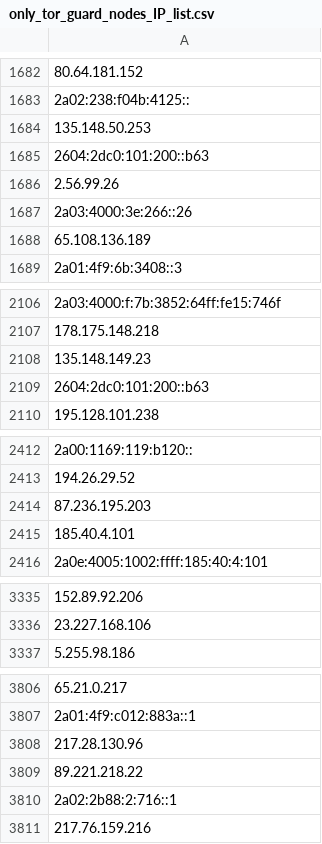
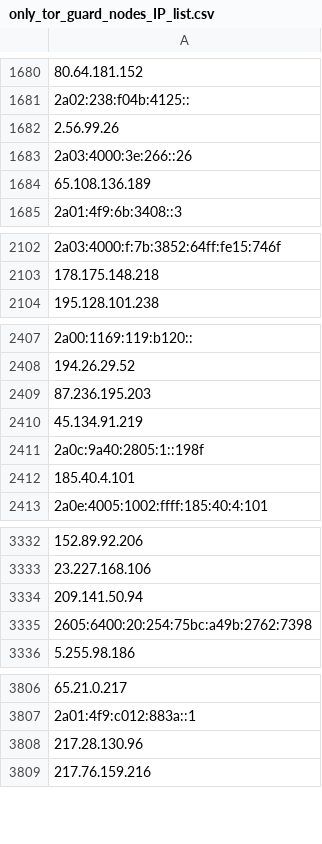
Before and after one commit to onlyforbakup/awesome-lists, a CSV file: Lists/TOR/only_tor_guard_nodes_IP_list.csv, drawn as a sheet; only a part is shown, gaps mark what is left out; removed rows and columns are numbered as before the commit, all else as after; the diff covers the shown part only; the diff names each change by its address in the sheet, - before the commit and + after, or states it on an @@ line.

```diff
--- a/Lists/TOR/only_tor_guard_nodes_IP_list.csv
+++ b/Lists/TOR/only_tor_guard_nodes_IP_list.csv
-row 1684: 135.148.50.253
-row 1685: 2604:2dc0:101:200::b63
-row 2108: 135.148.149.23
-row 2109: 2604:2dc0:101:200::b63
+row 2410: 45.134.91.219
+row 2411: 2a0c:9a40:2805:1::198f
+row 3334: 209.141.50.94
+row 3335: 2605:6400:20:254:75bc:a49b:2762:7398
-row 3809: 89.221.218.22
-row 3810: 2a02:2b88:2:716::1
```
Also changed, not shown: 4 added rows and 5 removed rows elsewhere in this file, Lists/TOR/only_tor_exit_nodes_IP_list.csv, 2 other files.
